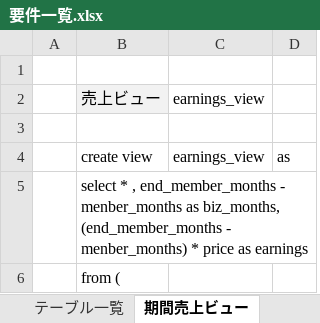
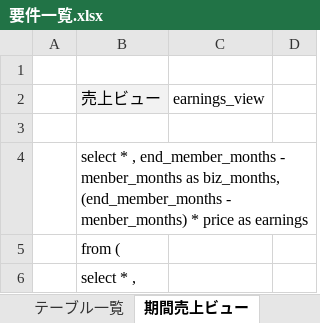
Before and after one commit to wjkanaya/research, an Excel workbook: sekkei/要件一覧.xlsx, sheet 期間売上ビュー, drawn as a sheet; only a part is shown; the shorter side is filled out with more unchanged rows; values as stored, in another font and other column widths than the file's, no borders; removed rows and columns are numbered as before the commit, all else as after; the diff covers the shown part only; the diff names each change by its address in the sheet, - before the commit and + after, or states it on an @@ line.

```diff
--- a/sekkei/要件一覧.xlsx (sheet 期間売上ビュー)
+++ b/sekkei/要件一覧.xlsx (sheet 期間売上ビュー)
-row 4:  | create view | earnings_view | as
```
Also changed, not shown: 26 added rows and 3 edited cells elsewhere in this sheet, sheet 計算対象共変量マスタ, sheet テーブル一覧, sheet 共変量マスタ, other sheet tabs, formulas that keep their value, 1 other file.
